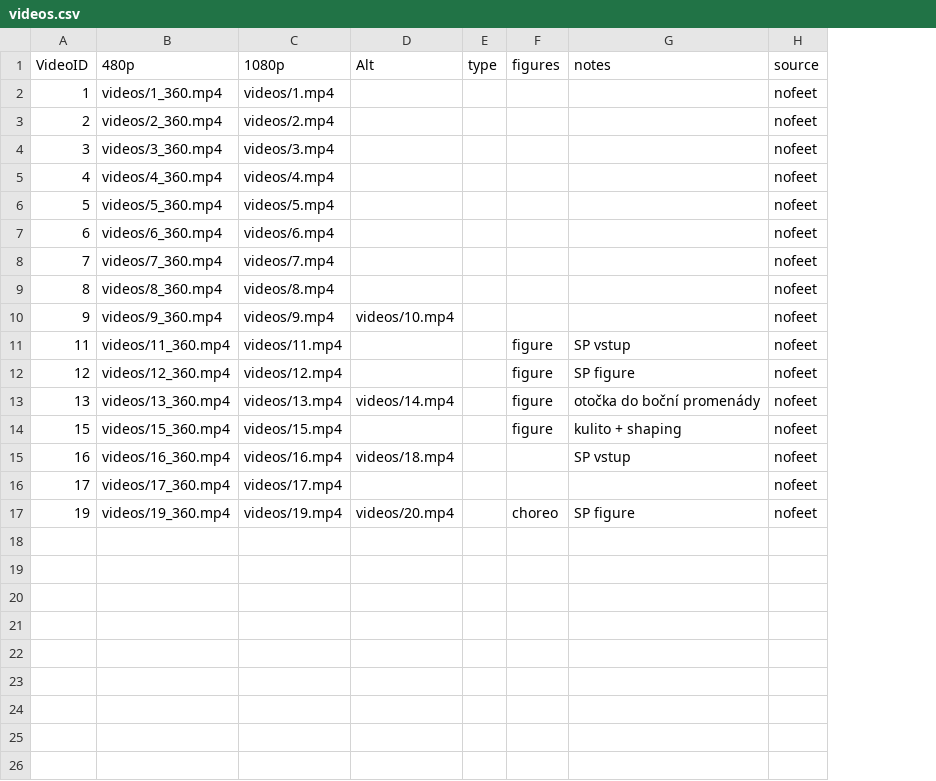
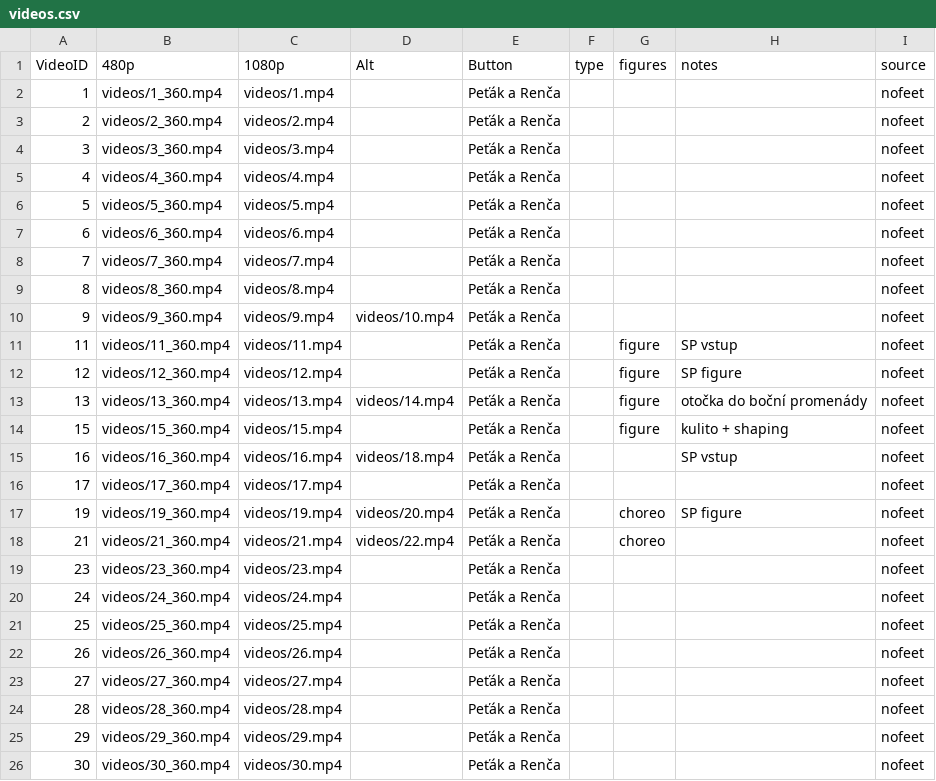
Before and after one commit to PetaJanata/Bachata, a CSV file: videos.csv, drawn as a sheet; the diff names each change by its address in the sheet, - before the commit and + after, or states it on an @@ line.

Commit message:
Add files via upload

```diff
--- a/videos.csv
+++ b/videos.csv
+column E (Button), rows 2-17: all Peťák a Renča
+row 18: 21 | videos/21_360.mp4 | videos/21.mp4 | videos/22.mp4 | Peťák a Renča |  | choreo |  | nofeet
+row 19: 23 | videos/23_360.mp4 | videos/23.mp4 |  | Peťák a Renča |  |  |  | nofeet
+row 20: 24 | videos/24_360.mp4 | videos/24.mp4 |  | Peťák a Renča |  |  |  | nofeet
+row 21: 25 | videos/25_360.mp4 | videos/25.mp4 |  | Peťák a Renča |  |  |  | nofeet
+row 22: 26 | videos/26_360.mp4 | videos/26.mp4 |  | Peťák a Renča |  |  |  | nofeet
+row 23: 27 | videos/27_360.mp4 | videos/27.mp4 |  | Peťák a Renča |  |  |  | nofeet
+row 24: 28 | videos/28_360.mp4 | videos/28.mp4 |  | Peťák a Renča |  |  |  | nofeet
+row 25: 29 | videos/29_360.mp4 | videos/29.mp4 |  | Peťák a Renča |  |  |  | nofeet
+row 26: 30 | videos/30_360.mp4 | videos/30.mp4 |  | Peťák a Renča |  |  |  | nofeet
```
